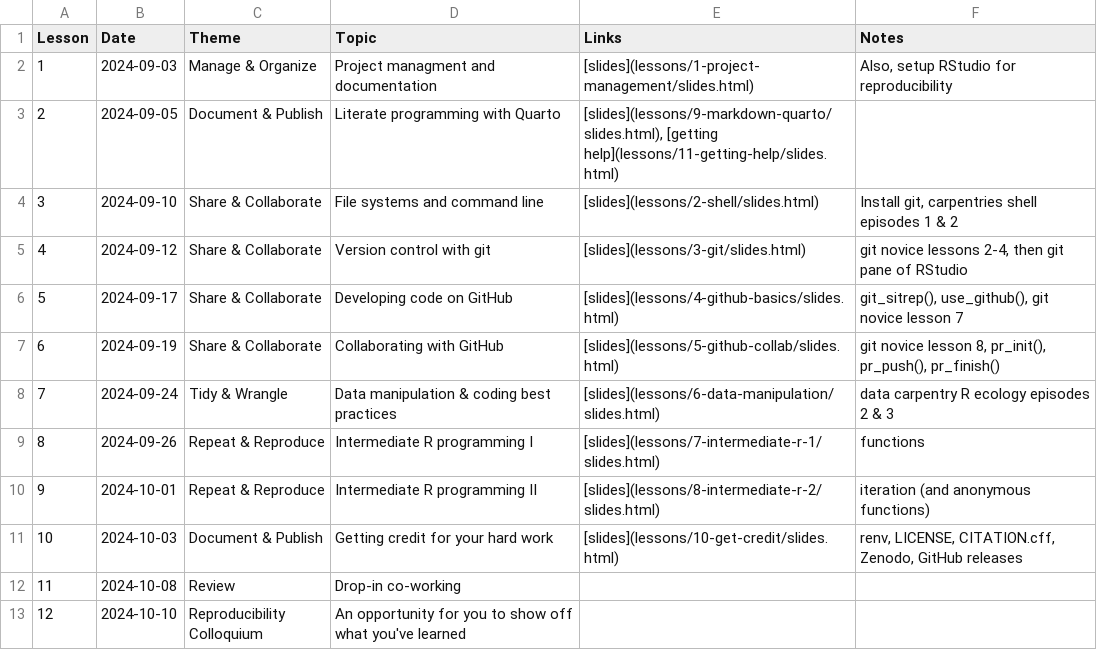
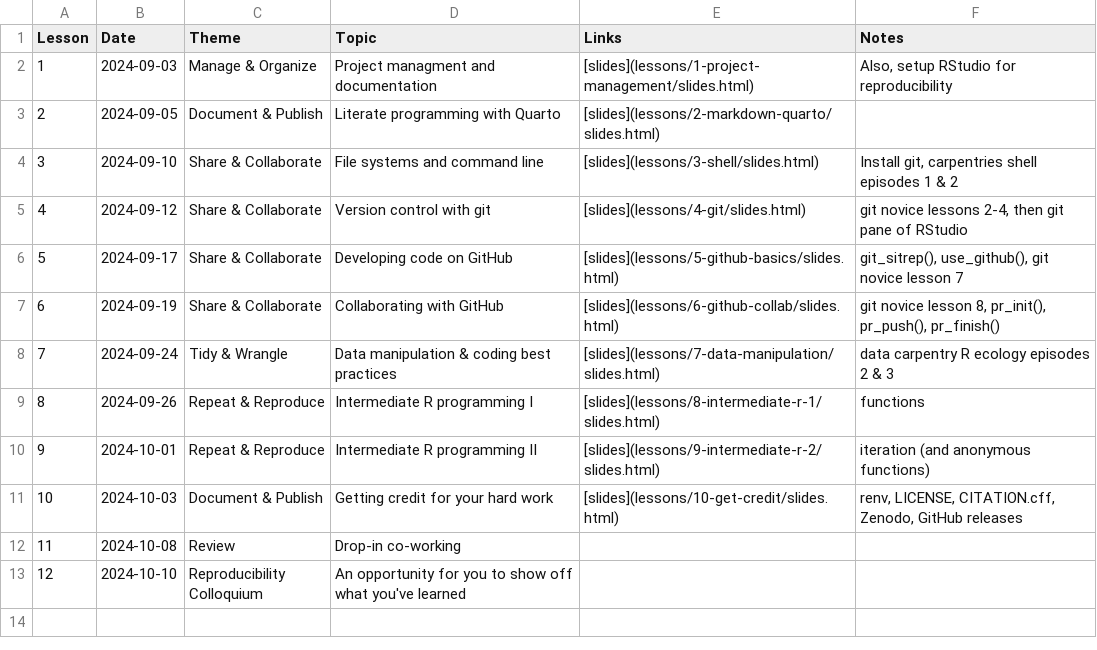
Before and after one commit to cct-datascience/repro-data-sci, a CSV file: schedule.csv, drawn as a sheet.

```diff
--- a/schedule.csv
+++ b/schedule.csv
@@ -2,10 +2,10 @@ Lesson,Date,Theme,Topic,Links,Notes
 1,2024-09-03,Manage & Organize,Project managment and documentation,[slides](lessons/1-project-management/slides.html),"Also, setup RStudio for reproducibility"
-2,2024-09-05,Document & Publish,Literate programming with Quarto,"[slides](lessons/9-markdown-quarto/slides.html), [getting help](lessons/11-getting-help/slides.html)",
-3,2024-09-10,Share & Collaborate,File systems and command line,[slides](lessons/2-shell/slides.html),"Install git, carpentries shell episodes 1 & 2"
-4,2024-09-12,Share & Collaborate,Version control with git,[slides](lessons/3-git/slides.html),"git novice lessons 2-4, then git pane of RStudio"
-5,2024-09-17,Share & Collaborate,Developing code on GitHub,[slides](lessons/4-github-basics/slides.html),"git_sitrep(), use_github(), git novice lesson 7"
-6,2024-09-19,Share & Collaborate,Collaborating with GitHub,[slides](lessons/5-github-collab/slides.html),"git novice lesson 8, pr_init(), pr_push(), pr_finish()"
-7,2024-09-24,Tidy & Wrangle,Data manipulation & coding best practices,[slides](lessons/6-data-manipulation/slides.html),data carpentry R ecology episodes 2 & 3
-8,2024-09-26,Repeat & Reproduce,Intermediate R programming I,[slides](lessons/7-intermediate-r-1/slides.html),functions
-9,2024-10-01,Repeat & Reproduce,Intermediate R programming II,[slides](lessons/8-intermediate-r-2/slides.html),iteration (and anonymous functions)
+2,2024-09-05,Document & Publish,Literate programming with Quarto,[slides](lessons/2-markdown-quarto/slides.html),
+3,2024-09-10,Share & Collaborate,File systems and command line,[slides](lessons/3-shell/slides.html),"Install git, carpentries shell episodes 1 & 2"
+4,2024-09-12,Share & Collaborate,Version control with git,[slides](lessons/4-git/slides.html),"git novice lessons 2-4, then git pane of RStudio"
+5,2024-09-17,Share & Collaborate,Developing code on GitHub,[slides](lessons/5-github-basics/slides.html),"git_sitrep(), use_github(), git novice lesson 7"
+6,2024-09-19,Share & Collaborate,Collaborating with GitHub,[slides](lessons/6-github-collab/slides.html),"git novice lesson 8, pr_init(), pr_push(), pr_finish()"
+7,2024-09-24,Tidy & Wrangle,Data manipulation & coding best practices,[slides](lessons/7-data-manipulation/slides.html),data carpentry R ecology episodes 2 & 3
+8,2024-09-26,Repeat & Reproduce,Intermediate R programming I,[slides](lessons/8-intermediate-r-1/slides.html),functions
+9,2024-10-01,Repeat & Reproduce,Intermediate R programming II,[slides](lessons/9-intermediate-r-2/slides.html),iteration (and anonymous functions)
 10,2024-10-03,Document & Publish,Getting credit for your hard work,[slides](lessons/10-get-credit/slides.html),"renv, LICENSE, CITATION.cff, Zenodo, GitHub releases"
```
Also changed, not shown: 52 other files.
